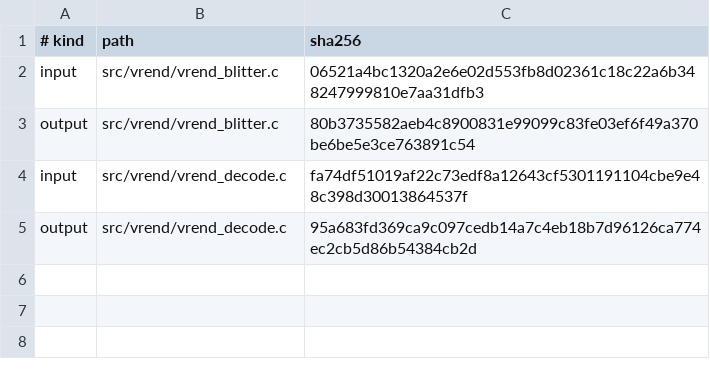
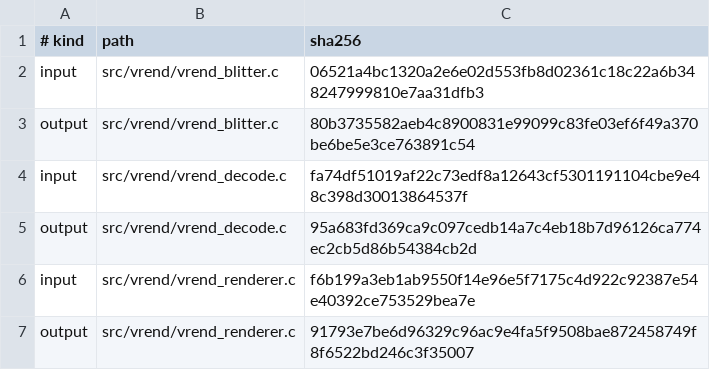
Before and after one commit to neonix20b/EmberBSD-Ports, a TSV file: probes/utm-virgl-host/host/renderer-files.tsv, drawn as a sheet; the diff names each change by its address in the sheet, - before the commit and + after, or states it on an @@ line.

Commit message:
fix(virgl): propagate classic context and GL errors

```diff
--- a/probes/utm-virgl-host/host/renderer-files.tsv
+++ b/probes/utm-virgl-host/host/renderer-files.tsv
+row 6: input | src/vrend/vrend_renderer.c | f6b199a3eb1ab9550f14e96e5f7175c4d922c92387e54e40392ce753529bea7e
+row 7: output | src/vrend/vrend_renderer.c | 91793e7be6d96329c96ac9e4fa5f9508bae872458749f8f6522bd246c3f35007
```
Also changed, not shown: 9 other files.
